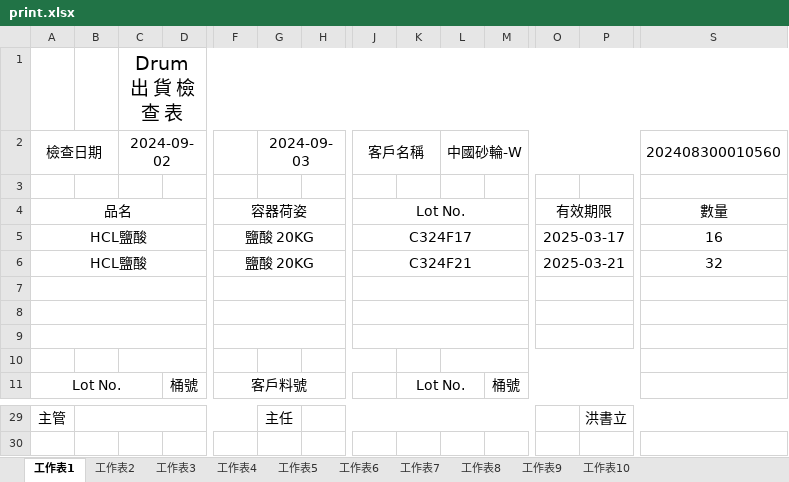
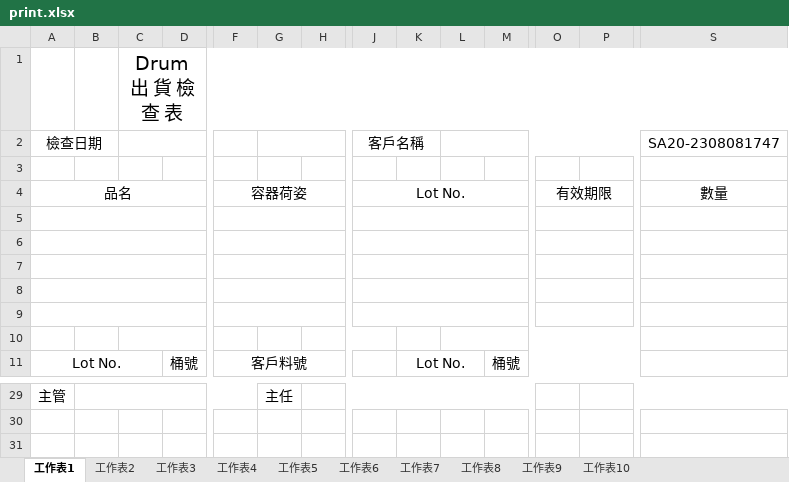
Before and after one commit to jtsai0917/GIT, an Excel workbook: www_Test _new_lot_rull/prodout/print.xlsx, sheet 工作表1, drawn as a sheet; only a part is shown, gaps mark what is left out; values as stored, in another font and other column widths than the file's, no borders; rows hold the shown columns only; the diff covers the shown part only; the diff names each change by its address in the sheet, - before the commit and + after, or states it on an @@ line.

```diff
--- a/www_Test _new_lot_rull/prodout/print.xlsx (sheet 工作表1)
+++ b/www_Test _new_lot_rull/prodout/print.xlsx (sheet 工作表1)
-C2: 2024-09-02
+C2: (empty)
-G2: 2024-09-03
+G2: (empty)
-L2: 中國砂輪-W
+L2: (empty)
-S2: 202408300010560
+S2: SA20-2308081747
-row 5: HCL鹽酸 |  |  |  | 鹽酸 20KG |  |  | C324F17 |  |  |  | 2025-03-17 |  | 16
+row 5: (empty)
-row 6: HCL鹽酸 |  |  |  | 鹽酸 20KG |  |  | C324F21 |  |  |  | 2025-03-21 |  | 32
+row 6: (empty)
-P29: 洪書立
+P29: (empty)
```
Also changed, not shown: 16 added rows, 16 removed rows and merged cells elsewhere in this sheet, sheet 工作表2, 5 other files.
